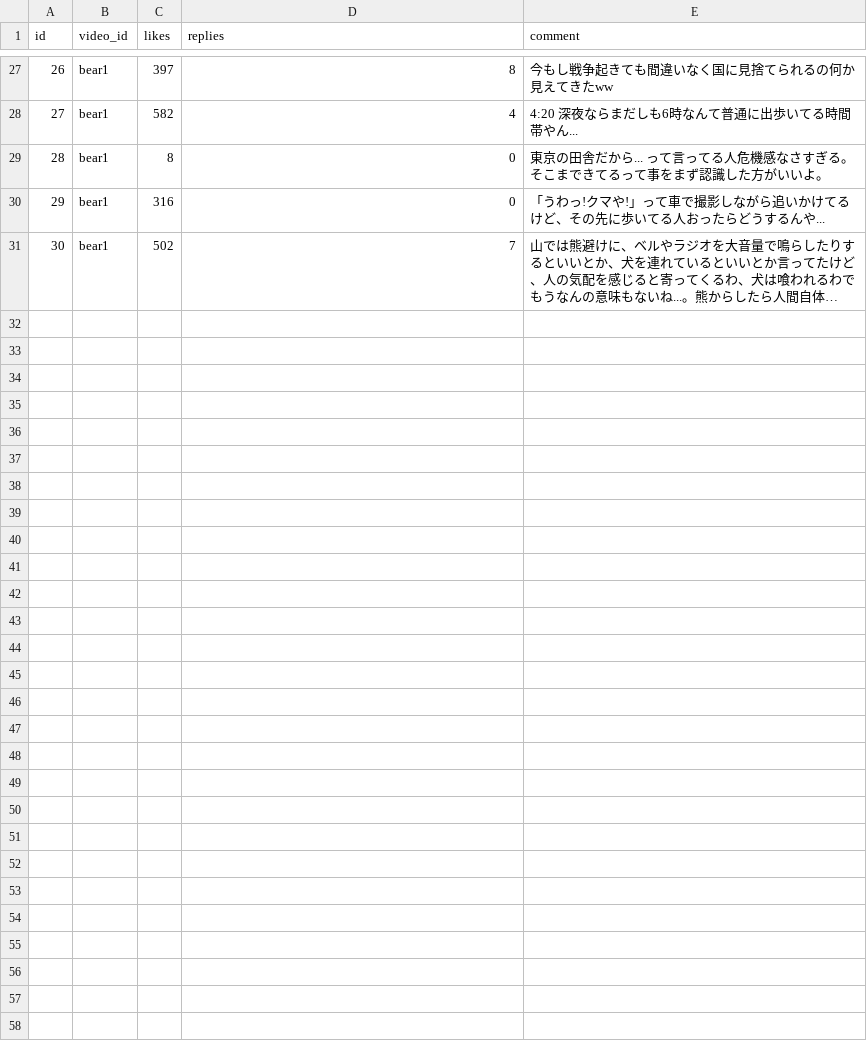
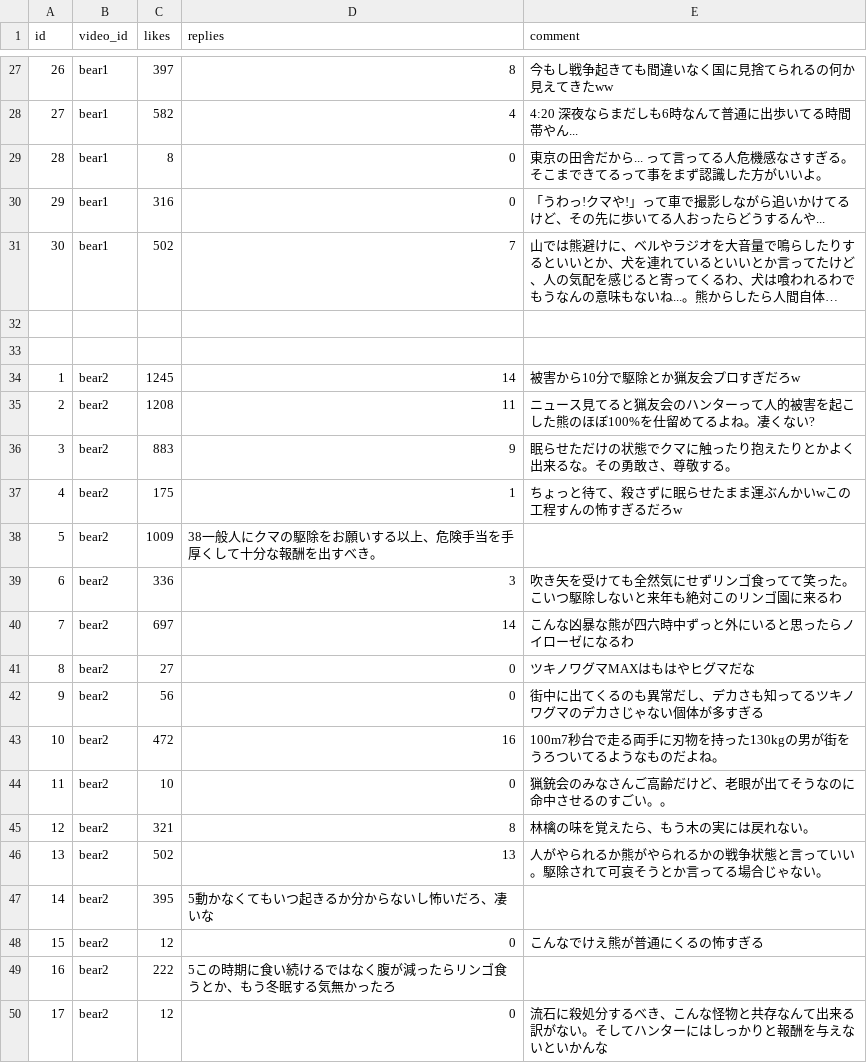
Before and after one commit to ao-labs-123/layered-communication-framework, a CSV file: data/demo_input.csv, drawn as a sheet; only a part is shown, gaps mark what is left out; long unchanged cells end in …; the diff covers the shown part only; the diff names each change by its address in the sheet, - before the commit and + after, or states it on an @@ line.

Commit message:
Update demo_input.csv

```diff
--- a/data/demo_input.csv
+++ b/data/demo_input.csv
+row 32: (empty)
+row 33: (empty)
+row 34: 1 | bear2 | 1245 | 14 | 被害から10分で駆除とか猟友会プロすぎだろw
+row 35: 2 | bear2 | 1208 | 11 | ニュース見てると猟友会のハンターって人的被害を起こした熊のほぼ100%を仕留めてるよね。凄くない?
+row 36: 3 | bear2 | 883 | 9 | 眠らせただけの状態でクマに触ったり抱えたりとかよく出来るな。その勇敢さ、尊敬する。
+row 37: 4 | bear2 | 175 | 1 | ちょっと待て、殺さずに眠らせたまま運ぶんかいwこの工程すんの怖すぎるだろw
+row 38: 5 | bear2 | 1009 | 38一般人にクマの駆除をお願いする以上、危険手当を手厚くして十分な報酬を出すべき。
+row 39: 6 | bear2 | 336 | 3 | 吹き矢を受けても全然気にせずリンゴ食ってて笑った。こいつ駆除しないと来年も絶対このリンゴ園に来るわ
+row 40: 7 | bear2 | 697 | 14 | こんな凶暴な熊が四六時中ずっと外にいると思ったらノイローゼになるわ
+row 41: 8 | bear2 | 27 | 0 | ツキノワグマMAXはもはやヒグマだな
+row 42: 9 | bear2 | 56 | 0 | 街中に出てくるのも異常だし、デカさも知ってるツキノワグマのデカさじゃない個体が多すぎる
+row 43: 10 | bear2 | 472 | 16 | 100m7秒台で走る両手に刃物を持った130kgの男が街をうろついてるようなものだよね。
+row 44: 11 | bear2 | 10 | 0 | 猟銃会のみなさんご高齢だけど、老眼が出てそうなのに命中させるのすごい。。
+row 45: 12 | bear2 | 321 | 8 | 林檎の味を覚えたら、もう木の実には戻れない。
+row 46: 13 | bear2 | 502 | 13 | 人がやられるか熊がやられるかの戦争状態と言っていい。駆除されて可哀そうとか言ってる場合じゃない。
+row 47: 14 | bear2 | 395 | 5動かなくてもいつ起きるか分からないし怖いだろ、凄いな
+row 48: 15 | bear2 | 12 | 0 | こんなでけえ熊が普通にくるの怖すぎる
+row 49: 16 | bear2 | 222 | 5この時期に食い続けるではなく腹が減ったらリンゴ食うとか、もう冬眠する気無かったろ
+row 50: 17 | bear2 | 12 | 0 | 流石に殺処分するべき、こんな怪物と共存なんて出来る訳がない。そしてハンターにはしっかりと報酬を与えないといかんな
```
Also changed, not shown: 13 added rows elsewhere in this file.
